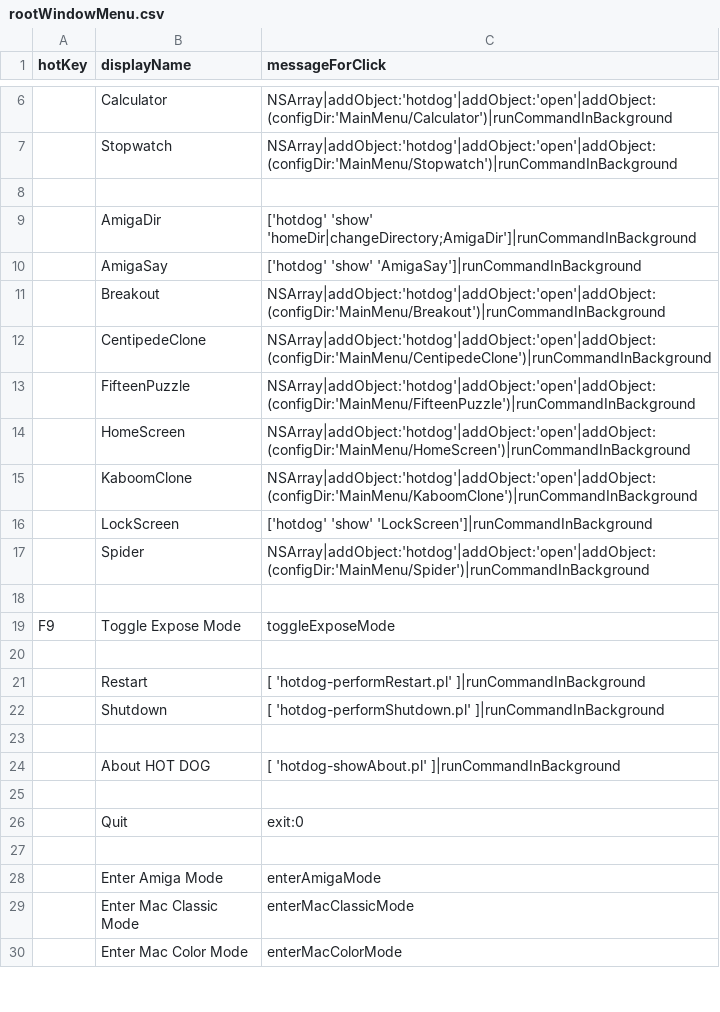
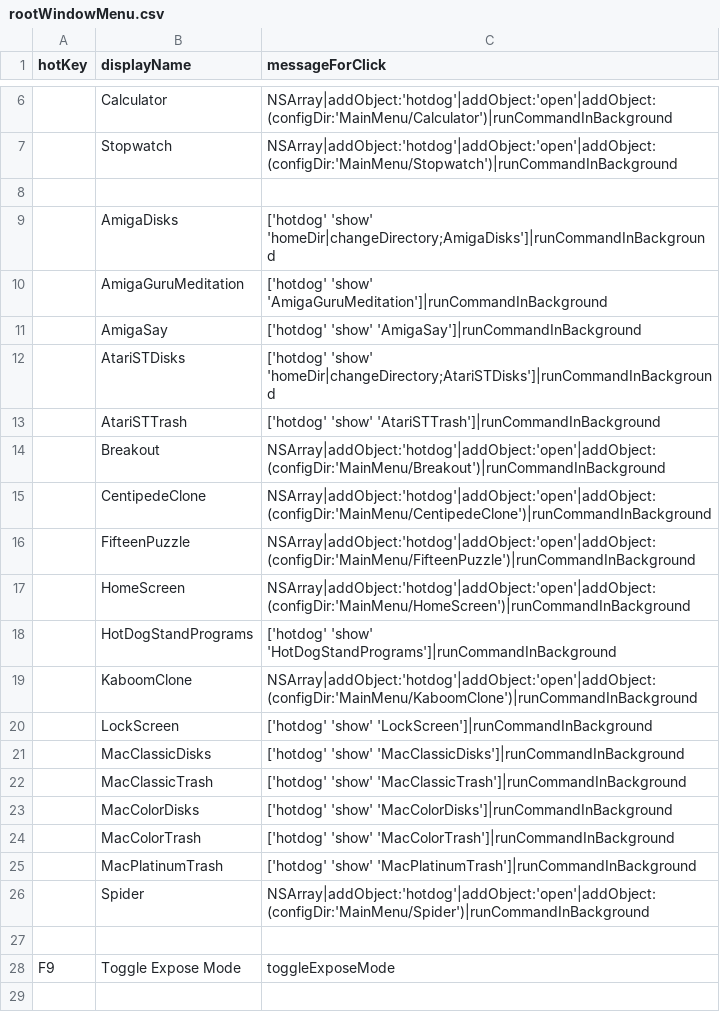
Before and after one commit to arthurchoung/HOTDOG, a CSV file: Config/rootWindowMenu.csv, drawn as a sheet; only a part is shown, gaps mark what is left out; the shorter side is filled out with more unchanged rows.

Commit message:
Added a few examples

```diff
--- a/Config/rootWindowMenu.csv
+++ b/Config/rootWindowMenu.csv
@@ -8,4 +8,7 @@ hotKey,displayName,messageForClick
 ,
-,AmigaDir,"['hotdog' 'show' 'homeDir|changeDirectory;AmigaDir']|runCommandInBackground"
+,AmigaDisks,"['hotdog' 'show' 'homeDir|changeDirectory;AmigaDisks']|runCommandInBackground"
+,AmigaGuruMeditation,"['hotdog' 'show' 'AmigaGuruMeditation']|runCommandInBackground"
 ,AmigaSay,"['hotdog' 'show' 'AmigaSay']|runCommandInBackground"
+,AtariSTDisks,"['hotdog' 'show' 'homeDir|changeDirectory;AtariSTDisks']|runCommandInBackground"
+,AtariSTTrash,"['hotdog' 'show' 'AtariSTTrash']|runCommandInBackground"
 ,Breakout,"NSArray|addObject:'hotdog'|addObject:'open'|addObject:(configDir:'MainMenu/Breakout')|runCommandInBackground"
@@ -14,4 +17,10 @@ hotKey,displayName,messageForClick
 ,HomeScreen,"NSArray|addObject:'hotdog'|addObject:'open'|addObject:(configDir:'MainMenu/HomeScreen')|runCommandInBackground"
+,HotDogStandPrograms,"['hotdog' 'show' 'HotDogStandPrograms']|runCommandInBackground"
 ,KaboomClone,"NSArray|addObject:'hotdog'|addObject:'open'|addObject:(configDir:'MainMenu/KaboomClone')|runCommandInBackground"
 ,LockScreen,"['hotdog' 'show' 'LockScreen']|runCommandInBackground"
+,MacClassicDisks,"['hotdog' 'show' 'MacClassicDisks']|runCommandInBackground"
+,MacClassicTrash,"['hotdog' 'show' 'MacClassicTrash']|runCommandInBackground"
+,MacColorDisks,"['hotdog' 'show' 'MacColorDisks']|runCommandInBackground"
+,MacColorTrash,"['hotdog' 'show' 'MacColorTrash']|runCommandInBackground"
+,MacPlatinumTrash,"['hotdog' 'show' 'MacPlatinumTrash']|runCommandInBackground"
 ,Spider,"NSArray|addObject:'hotdog'|addObject:'open'|addObject:(configDir:'MainMenu/Spider')|runCommandInBackground"
```
